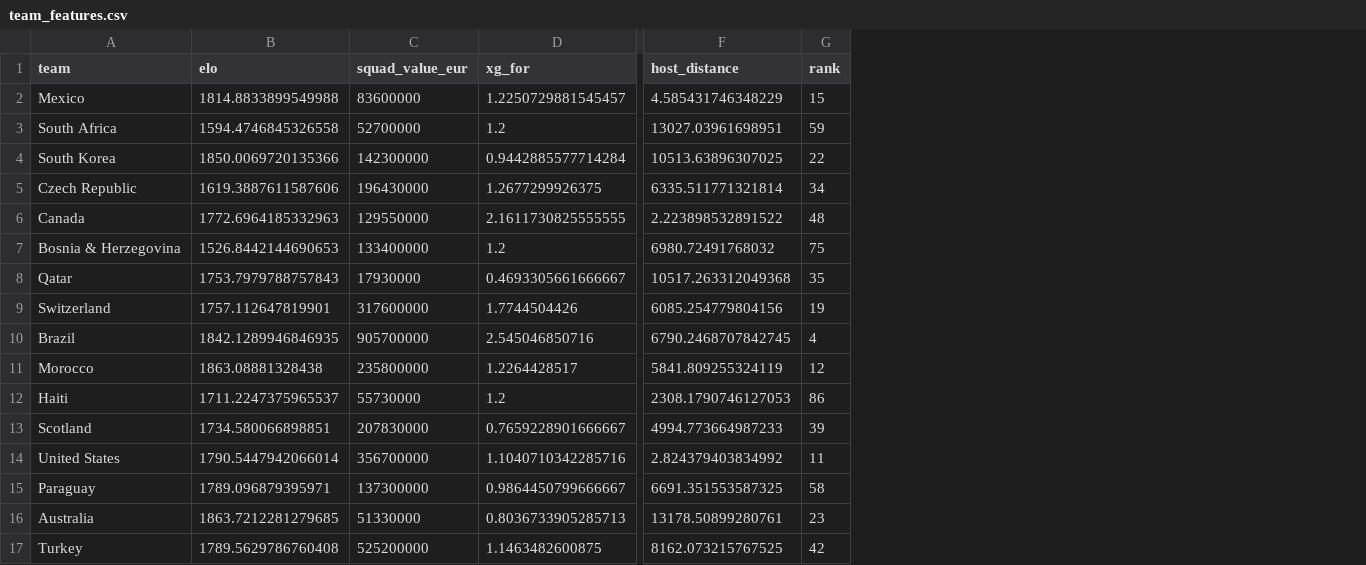
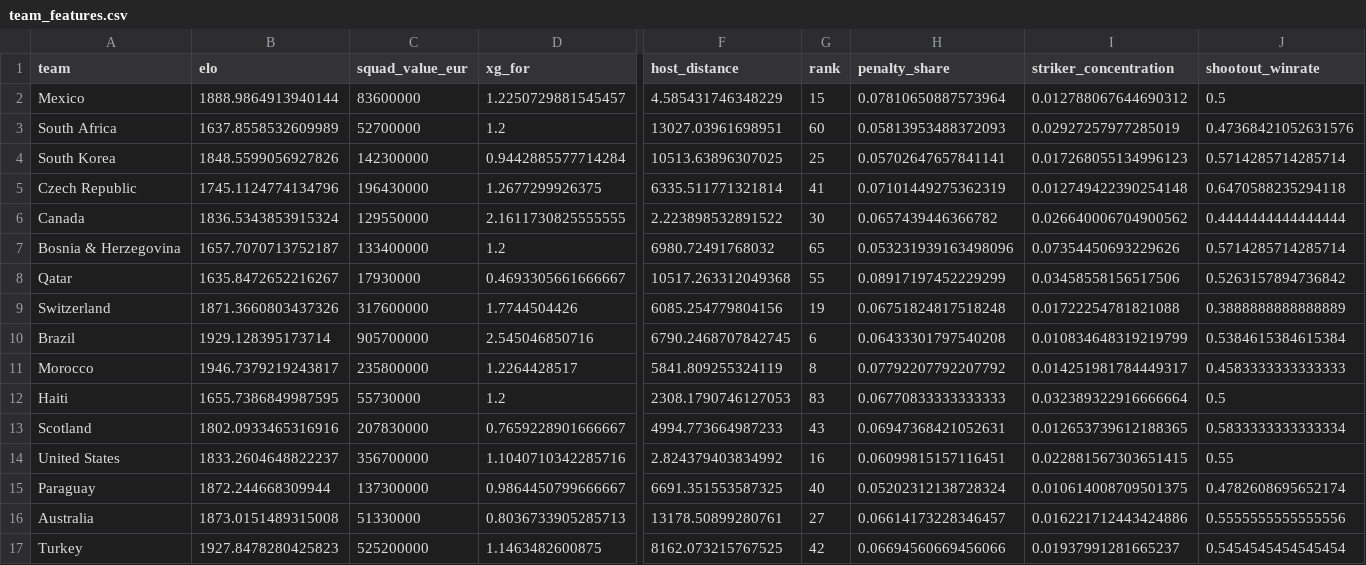
Before and after one commit to daiv05/fifa-world-cup-model, a CSV file: data/processed/team_features.csv, drawn as a sheet; only a part is shown, gaps mark what is left out; the diff covers the shown part only; the diff names each change by its address in the sheet, - before the commit and + after, or states it on an @@ line.

Commit message:
feat: Refactor feature engineering and model training pipeline
- Introduced new constants for temporal horizons in features.py to clarify ELO history and training year cutoffs.
- Updated feature columns to include derived statistics and removed deprecated travel distance columns.
- Enhanced the travel distance calculation to return a differential value instead of separate home and away distances.
- Modified build_match_features to accept an ELO matches DataFrame for better historical context in ELO calculations.
- Added derived features for goalscorers and shootouts, ensuring they are included in the feature set.
- Updated simulation and evaluation scripts to align with new feature definitions and ensure consistency across models.
- Implemented assertions to verify model feature counts during training and evaluation to prevent desynchronization.
- Added comprehensive tests for derived statistics and feature building to ensure robustness and correctness.

```diff
--- a/data/processed/team_features.csv
+++ b/data/processed/team_features.csv
+column H (penalty_share), rows 2-17: 0.07810650887573964 | 0.05813953488372093 | 0.05702647657841141 | 0.07101449275362319 | 0.0657439446366782 | 0.053231939163498096 | 0.08917197452229299 | 0.06751824817518248 | 0.06433301797540208 | 0.07792207792207792 | 0.06770833333333333 | 0.06947368421052631 | 0.06099815157116451 | 0.05202312138728324 | 0.06614173228346457 | 0.06694560669456066
+column I (striker_concentration), rows 2-17: 0.012788067644690312 | 0.02927257977285019 | 0.017268055134996123 | 0.012749422390254148 | 0.026640006704900562 | 0.07354450693229626 | 0.03458558156517506 | 0.01722254781821088 | 0.010834648319219799 | 0.014251981784449317 | 0.032389322916666664 | 0.012653739612188365 | 0.022881567303651415 | 0.010614008709501375 | 0.016221712443424886 | 0.01937991281665237
+column J (shootout_winrate), rows 2-17: 0.5 | 0.47368421052631576 | 0.5714285714285714 | 0.6470588235294118 | 0.4444444444444444 | 0.5714285714285714 | 0.5263157894736842 | 0.3888888888888889 | 0.5384615384615384 | 0.4583333333333333 | 0.5 | 0.5833333333333334 | 0.55 | 0.4782608695652174 | 0.5555555555555556 | 0.5454545454545454
-B2 (elo): 1814.8833899549988
+B2 (elo): 1888.9864913940144
-B3 (elo): 1594.4746845326558
+B3 (elo): 1637.8558532609989
-G3 (rank): 59
+G3 (rank): 60
-B4 (elo): 1850.0069720135366
+B4 (elo): 1848.5599056927826
-G4 (rank): 22
+G4 (rank): 25
-B5 (elo): 1619.3887611587606
+B5 (elo): 1745.1124774134796
-G5 (rank): 34
+G5 (rank): 41
-B6 (elo): 1772.6964185332963
+B6 (elo): 1836.5343853915324
-G6 (rank): 48
+G6 (rank): 30
-B7 (elo): 1526.8442144690653
+B7 (elo): 1657.7070713752187
-G7 (rank): 75
+G7 (rank): 65
-B8 (elo): 1753.7979788757843
+B8 (elo): 1635.8472652216267
-G8 (rank): 35
+G8 (rank): 55
-B9 (elo): 1757.112647819901
+B9 (elo): 1871.3660803437326
-B10 (elo): 1842.1289946846935
+B10 (elo): 1929.128395173714
-G10 (rank): 4
+G10 (rank): 6
-B11 (elo): 1863.08881328438
+B11 (elo): 1946.7379219243817
-G11 (rank): 12
+G11 (rank): 8
-B12 (elo): 1711.2247375965537
+B12 (elo): 1655.7386849987595
-G12 (rank): 86
+G12 (rank): 83
-B13 (elo): 1734.580066898851
+B13 (elo): 1802.0933465316916
-G13 (rank): 39
+G13 (rank): 43
-B14 (elo): 1790.5447942066014
+B14 (elo): 1833.2604648822237
-G14 (rank): 11
+G14 (rank): 16
-B15 (elo): 1789.096879395971
+B15 (elo): 1872.244668309944
-G15 (rank): 58
+G15 (rank): 40
-B16 (elo): 1863.7212281279685
+B16 (elo): 1873.0151489315008
-G16 (rank): 23
+G16 (rank): 27
-B17 (elo): 1789.5629786760408
+B17 (elo): 1927.8478280425823
```
Also changed, not shown: 61 edited cells elsewhere in this file, data/processed/sensitivity_injuries.csv, data/processed/simulation_results.csv, 35 other files.
